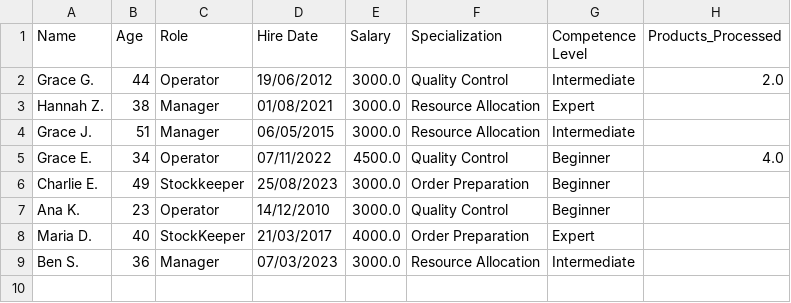
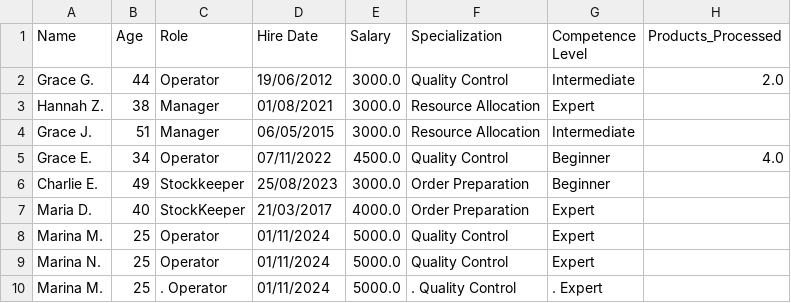
Before and after one commit to PopanCristian/fabric-OOP, a CSV file: package_andreea/employees.csv, drawn as a sheet.

```diff
--- a/package_andreea/employees.csv
+++ b/package_andreea/employees.csv
@@ -6,4 +6,5 @@ Grace E.,34,Operator,07/11/2022,4500.0,Quality Control,Beginner,4.0
 Charlie E.,49,Stockkeeper,25/08/2023,3000.0,Order Preparation,Beginner,
-Ana K.,23,Operator,14/12/2010,3000.0,Quality Control,Beginner,
 Maria D.,40,StockKeeper,21/03/2017,4000.0,Order Preparation,Expert,
-Ben S.,36,Manager,07/03/2023,3000.0,Resource Allocation,Intermediate,
+Marina M.,25,Operator,01/11/2024,5000.0,Quality Control,Expert,
+Marina N.,25,Operator,01/11/2024,5000.0,Quality Control,Expert,
+Marina M.,25,.  Operator,01/11/2024,5000.0,. Quality Control,.     Expert,
```
Also changed, not shown: package_marina/products.csv, 7 other files.
